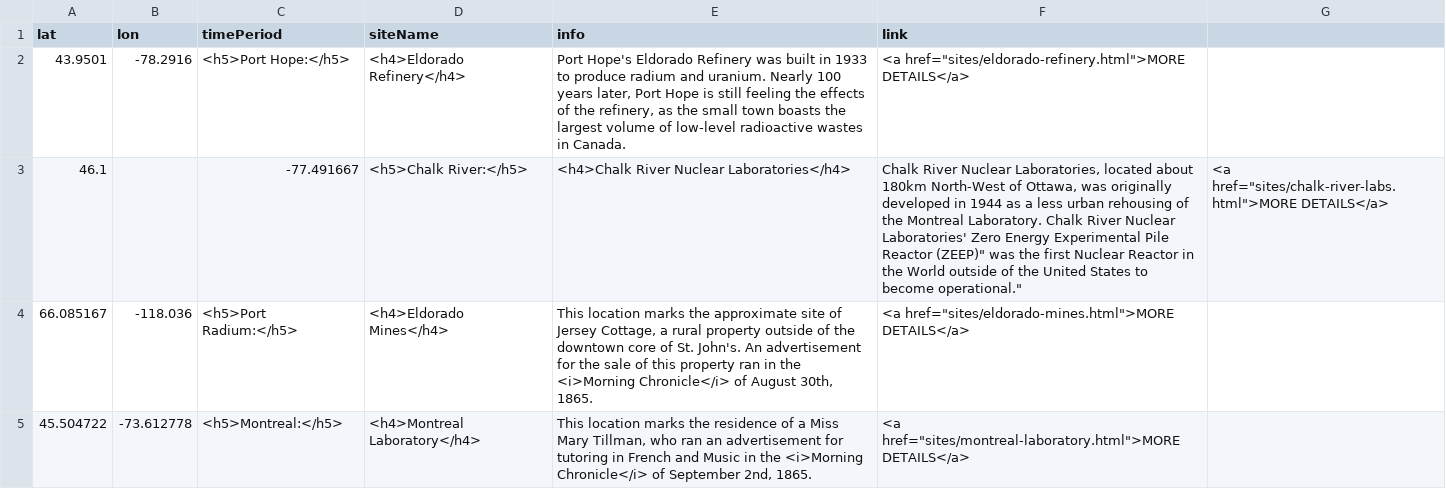
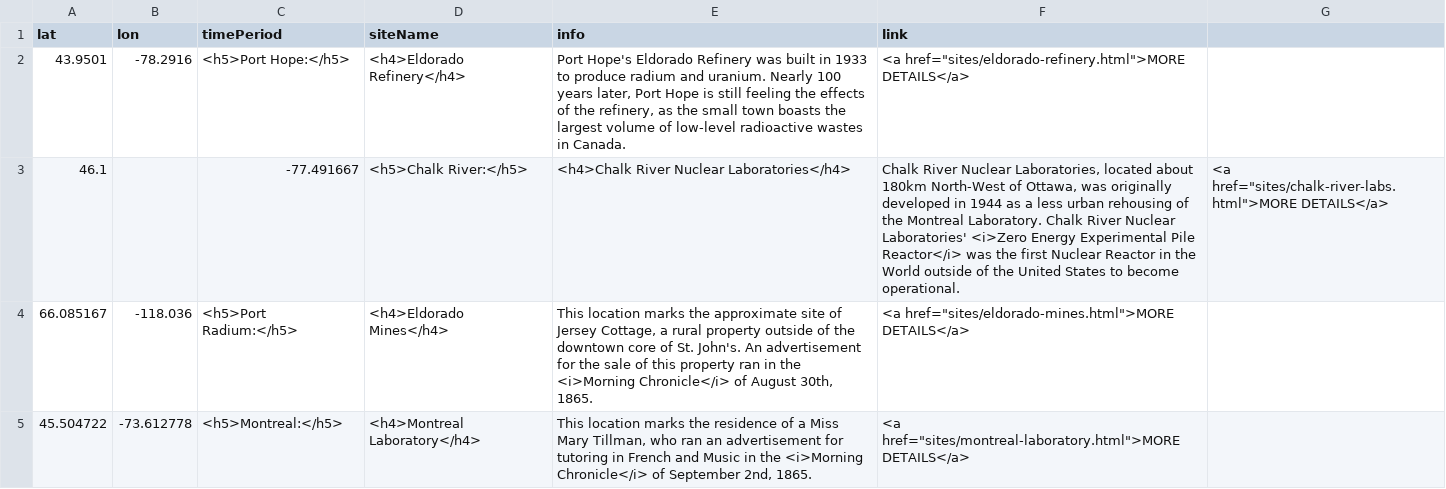
Before and after one commit to smol023/FNMI, a CSV file: sites/aa-sites-popup.csv, drawn as a sheet.

Commit message:
Update aa-sites-popup.csv

```diff
--- a/sites/aa-sites-popup.csv
+++ b/sites/aa-sites-popup.csv
@@ -2,3 +2,3 @@ lat,lon,timePeriod,siteName,info,link
 43.9501,-78.2916,<h5>Port Hope:</h5>,<h4>Eldorado Refinery</h4>,"Port Hope's Eldorado Refinery was built in 1933 to produce radium and uranium. Nearly 100 years later, Port Hope is still feeling the effects of the refinery, as the small town boasts the largest volume of low-level radioactive wastes in Canada.",<a href="sites/eldorado-refinery.html">MORE DETAILS</a>
-46.1,,-77.491667,<h5>Chalk River:</h5>,<h4>Chalk River Nuclear Laboratories</h4>,"Chalk River Nuclear Laboratories, located about 180km North-West of Ottawa, was originally developed in 1944 as a less urban rehousing of the Montreal Laboratory. Chalk River Nuclear Laboratories' "Zero Energy Experimental Pile Reactor (ZEEP)" was the first Nuclear Reactor  in the World outside of the United States to become operational.",<a href="sites/chalk-river-labs.html">MORE DETAILS</a>
+46.1,,-77.491667,<h5>Chalk River:</h5>,<h4>Chalk River Nuclear Laboratories</h4>,"Chalk River Nuclear Laboratories, located about 180km North-West of Ottawa, was originally developed in 1944 as a less urban rehousing of the Montreal Laboratory. Chalk River Nuclear Laboratories' <i>Zero Energy Experimental Pile Reactor</i> was the first Nuclear Reactor  in the World outside of the United States to become operational.",<a href="sites/chalk-river-labs.html">MORE DETAILS</a>
 66.085167,-118.036,<h5>Port Radium:</h5>,<h4>Eldorado Mines</h4>,"This location marks the approximate site of Jersey Cottage, a rural property outside of the downtown core of St. John's. An advertisement for the sale of this property ran in the <i>Morning Chronicle</i> of August 30th, 1865.",<a href="sites/eldorado-mines.html">MORE DETAILS</a>
```
